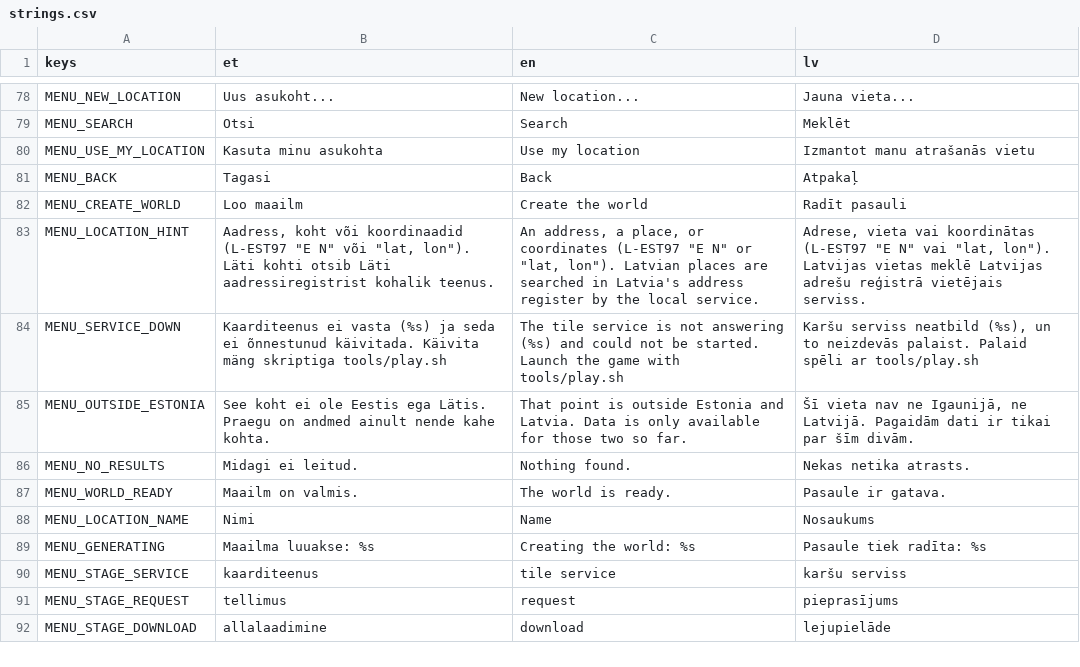
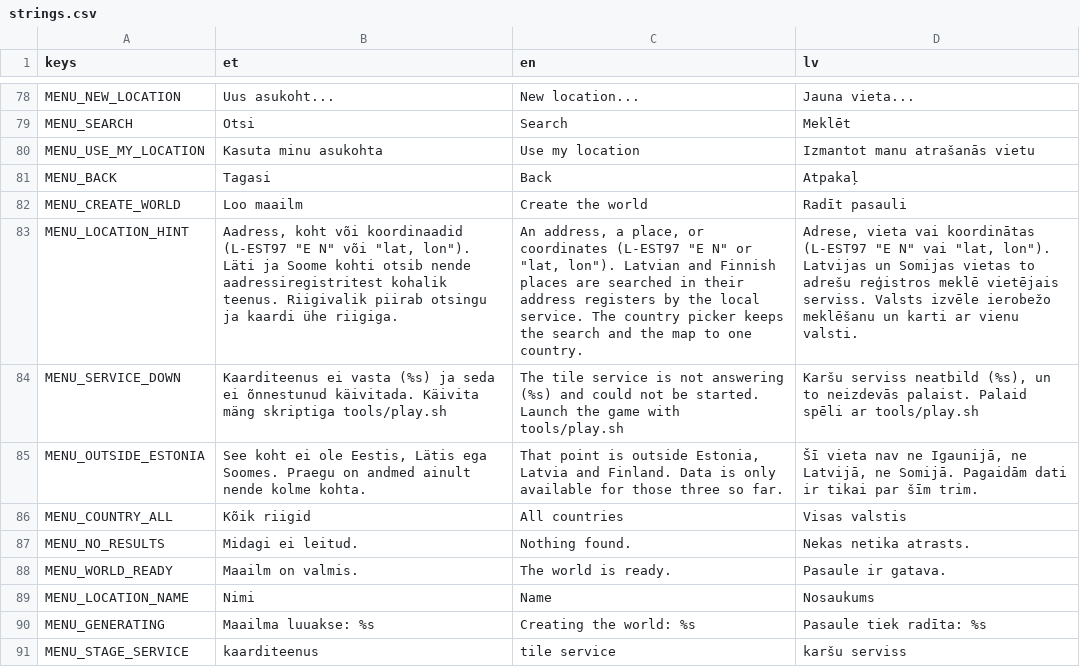
Before and after one commit to livenson/vakuraamat, a CSV file: assets/i18n/strings.csv, drawn as a sheet; only a part is shown, gaps mark what is left out; the shorter side is filled out with more unchanged rows; the diff names each change by its address in the sheet, - before the commit and + after, or states it on an @@ line.

Commit message:
Locations page: a country picker, the map framed to the country, Finnish ideas (Finland step 6)
- a picker beside the search (all countries, Estonia, Latvia, Finland),
  remembered in played.cfg, the first time the current world's country: the
  search asks only that country's register, the field shows its example
  (descriptors' search_example), the ideas are its own
- EstoniaMap.frame: the plate shows the picked country's outline with a
  margin, neighbours clipped, other countries' marks hidden - Finland no longer
  shrinks the Baltic states to a corner
- five Finnish suggestions (Porvoo, Turku, Old Rauma, Tampere, Suomenlinna);
  every suggestion carries its country
- MENU_OUTSIDE_ESTONIA names the three countries; licence rows for HSL,
  Ruokavirasto and the postcode areas

```diff
--- a/assets/i18n/strings.csv
+++ b/assets/i18n/strings.csv
-B83 (et): …lon"). Läti kohti otsib Läti aadressiregistrist kohalik teenus.
+B83 (et): …lon"). Läti ja Soome kohti otsib nende aadressiregistritest kohalik teenus. Riigivalik piirab otsingu ja kaardi ühe riigiga.
-C83 (en): …lon"). Latvian places are searched in Latvia's address register by the local service.
+C83 (en): …lon"). Latvian and Finnish places are searched in their address registers by the local service. The country picker keeps the search and the map to one country.
-D83 (lv): …lon"). Latvijas vietas meklē Latvijas adrešu reģistrā vietējais serviss.
+D83 (lv): …lon"). Latvijas un Somijas vietas to adrešu reģistros meklē vietējais serviss. Valsts izvēle ierobežo meklēšanu un karti ar vienu valsti.
-B85 (et): …ei ole Eestis ega Lätis. Praegu on andmed ainult nende kahe kohta.
+B85 (et): …ei ole Eestis, Lätis ega Soomes. Praegu on andmed ainult nende kolme kohta.
-C85 (en): …is outside Estonia and Latvia. Data is only available for those two so far.
+C85 (en): …is outside Estonia, Latvia and Finland. Data is only available for those three so far.
-D85 (lv): …Igaunijā, ne Latvijā. Pagaidām dati ir tikai par šīm divām.
+D85 (lv): …Igaunijā, ne Latvijā, ne Somijā. Pagaidām dati ir tikai par šīm trim.
+row 86: MENU_COUNTRY_ALL | Kõik riigid | All countries | Visas valstis
```
Also changed, not shown: 13 other files.
